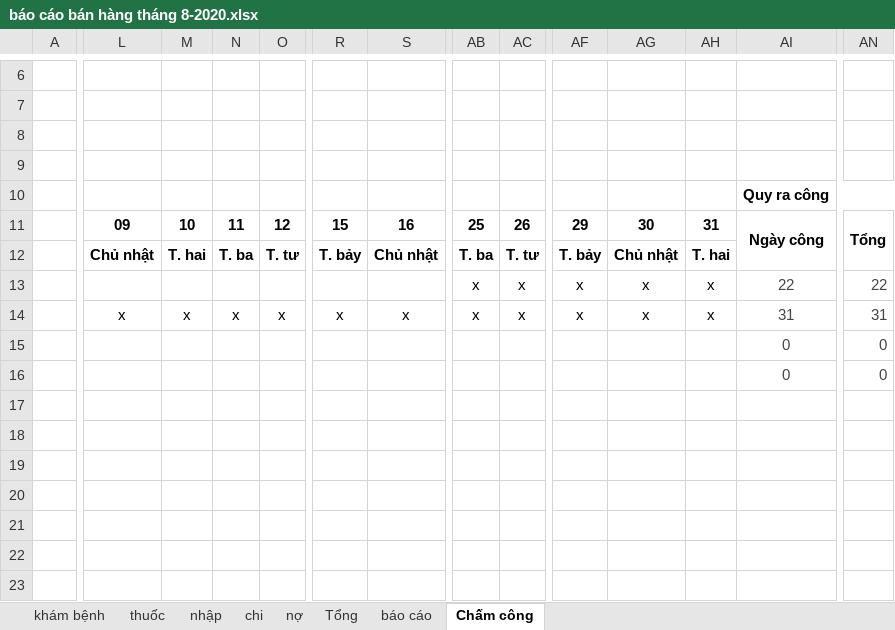
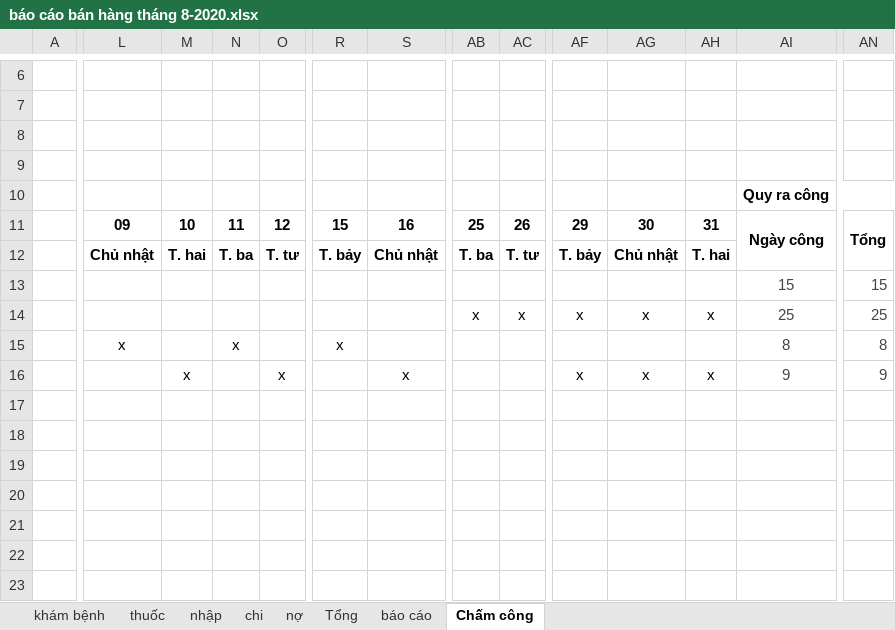
Before and after one commit to minhvl/phongkham, an Excel workbook: Báo cáo/tháng 8 - 2020/báo cáo bán hàng tháng 8-2020.xlsx, sheet Chấm công, drawn as a sheet; only a part is shown, gaps mark what is left out; values as stored, in another font and other column widths than the file's, no borders; conditional formats not drawn; removed rows and columns are numbered as before the commit, all else as after; rows hold the shown columns only; the diff covers the shown part only; the diff names each change by its address in the sheet, - before the commit and + after, or states it on an @@ line.

```diff
--- a/Báo cáo/tháng 8 - 2020/báo cáo bán hàng tháng 8-2020.xlsx (sheet Chấm công)
+++ b/Báo cáo/tháng 8 - 2020/báo cáo bán hàng tháng 8-2020.xlsx (sheet Chấm công)
-AB13: x
+AB13: (empty)
-AC13: x
+AC13: (empty)
-AF13: x
+AF13: (empty)
-AG13: x
+AG13: (empty)
-AH13: x
+AH13: (empty)
-AI13: 22
+AI13: 15
-AN13: 22
+AN13: 15
-L14: x
+L14: (empty)
-M14: x
+M14: (empty)
-N14: x
+N14: (empty)
-O14: x
+O14: (empty)
-R14: x
+R14: (empty)
-S14: x
+S14: (empty)
-AI14: 31
+AI14: 25
-AN14: 31
+AN14: 25
-row 15:  |  |  |  |  |  |  |  |  |  |  |  | 0 | 0
-row 16:  |  |  |  |  |  |  |  |  |  |  |  | 0 | 0
+row 15:  | x |  | x |  | x |  |  |  |  |  |  | 8 | 8
+row 16:  |  | x |  | x |  | x |  |  | x | x | x | 9 | 9
```
Also changed, not shown: 2 edited cells elsewhere in this sheet, sheet khám bệnh, sheet nhập, sheet Tổng, sheet báo cáo, sheet chi, sheet nợ, formulas that keep their value, 1 other file.
